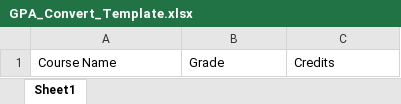
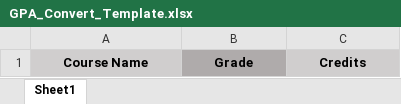
Before and after one commit to echo-cool/COMP3032J-Degree-Project-Offer-Master-Group-7, an Excel workbook: springboot-offer-master/src/main/resources/static/excel/GPA_Convert_Template.xlsx, sheet Sheet1, drawn as a sheet; values as stored, in another font and other column widths than the file's, no borders; the diff names each change by its address in the sheet, - before the commit and + after, or states it on an @@ line.

```diff
--- a/springboot-offer-master/src/main/resources/static/excel/GPA_Convert_Template.xlsx (sheet Sheet1)
+++ b/springboot-offer-master/src/main/resources/static/excel/GPA_Convert_Template.xlsx (sheet Sheet1)
@@ A1:C1 bold: off → on, alignment: left → center @@
-A1 fill: none
+A1 fill: #D0CECE
-B1 fill: none
+B1 fill: #AFABAB
-C1 fill: none
+C1 fill: #D0CECE
```
Also changed, not shown: 2 other files.
